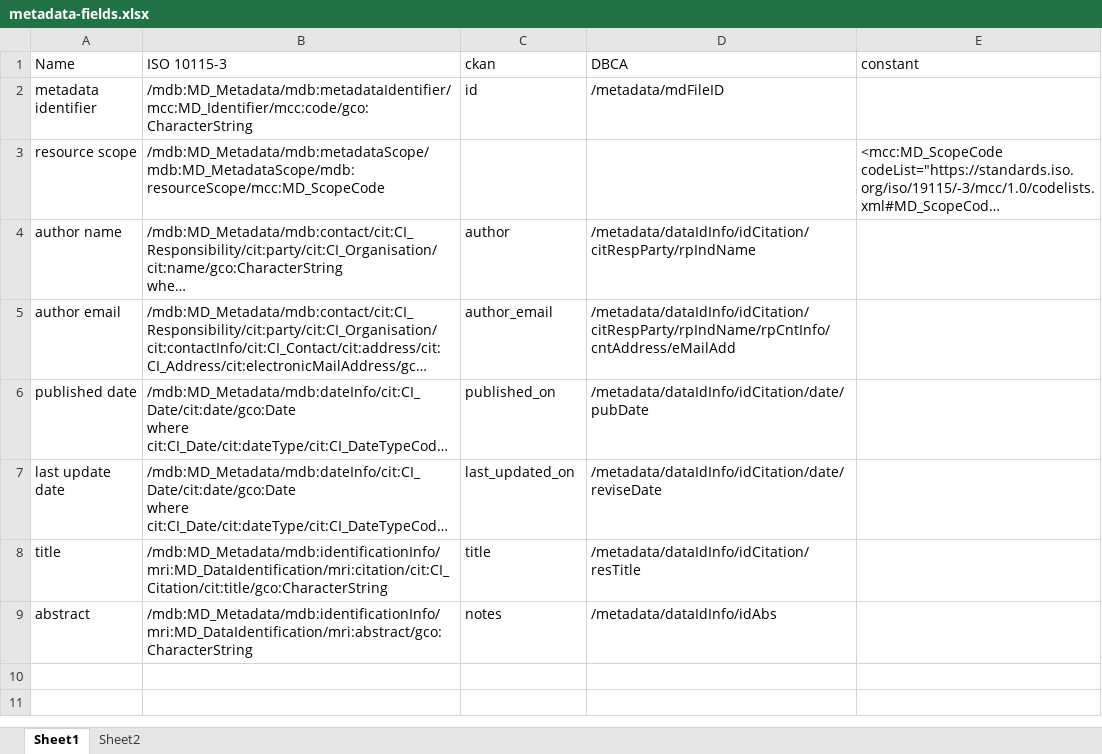
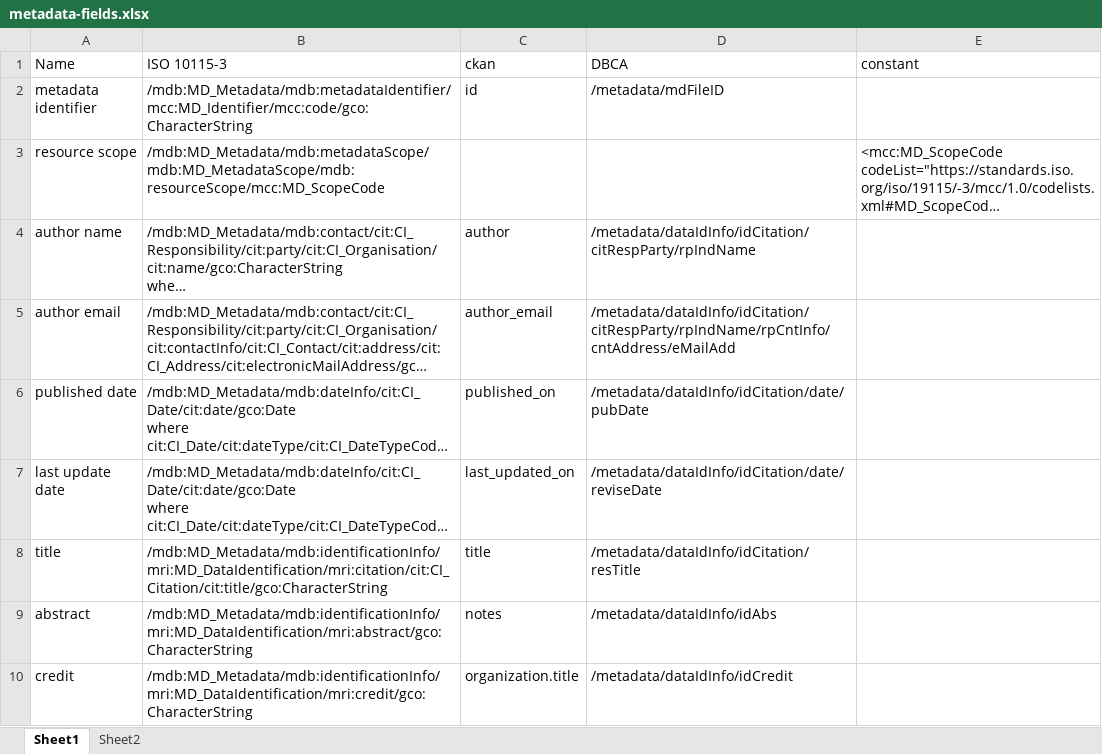
Before and after one commit to dbca-wa/metadata-convert-to-iso10115-3, an Excel workbook: metadata-fields.xlsx, sheet Sheet1, drawn as a sheet; long unchanged cells end in …; values as stored, in another font and other column widths than the file's, no borders; the diff names each change by its address in the sheet, - before the commit and + after, or states it on an @@ line.

Commit message:
add credit field

```diff
--- a/metadata-fields.xlsx (sheet Sheet1)
+++ b/metadata-fields.xlsx (sheet Sheet1)
+row 10: credit | /mdb:MD_Metadata/mdb:identificationInfo/mri:MD_DataIdentification/mri:credit/gco:CharacterString | organization.title | /metadata/dataIdInfo/idCredit
```
Also changed, not shown: 2 other files.
